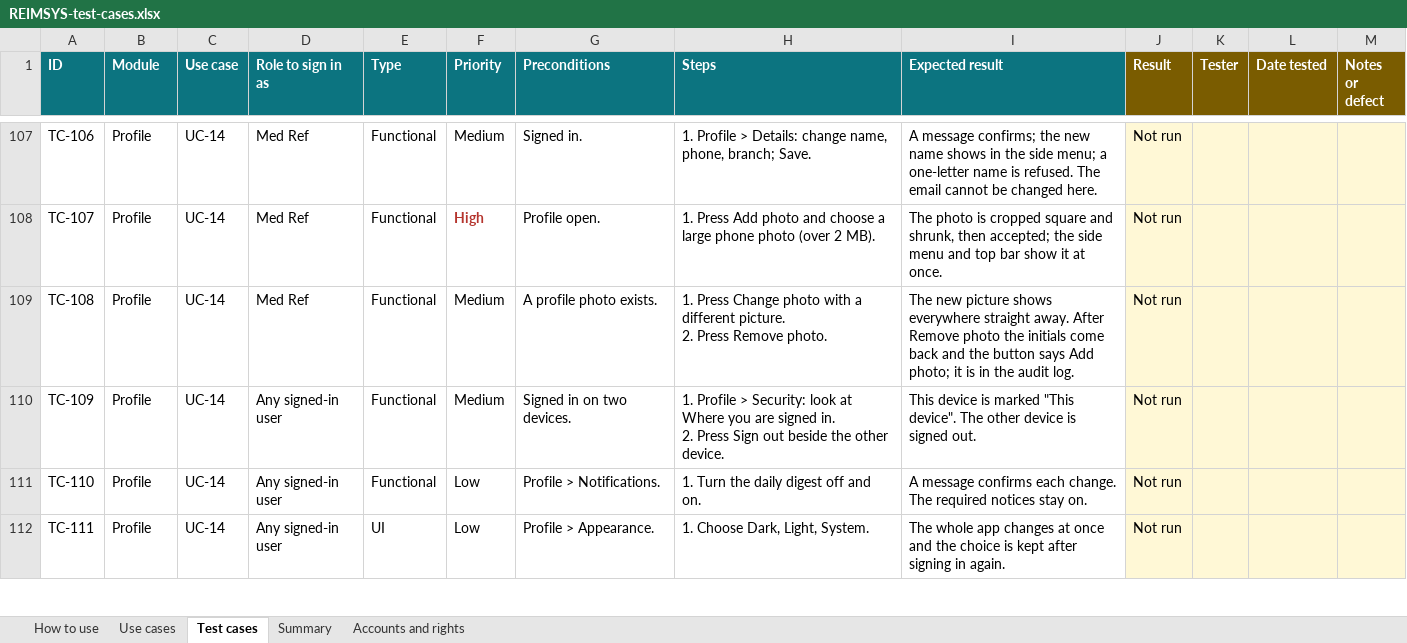
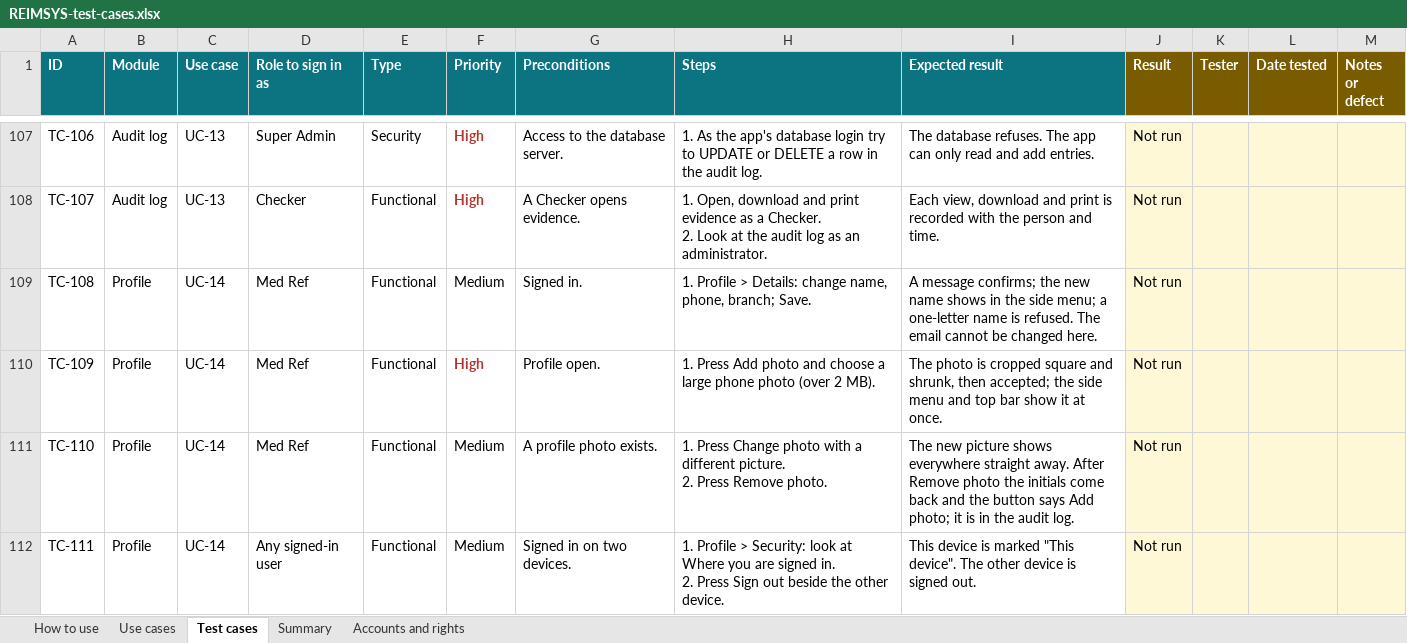
Before and after one commit to onesys-prime-dev/reimsys, an Excel workbook: docs/REIMSYS-test-cases.xlsx, sheet Test cases, drawn as a sheet; only a part is shown, gaps mark what is left out; values as stored, in another font and other column widths than the file's, no borders; conditional formats not drawn; ↵ is a line break in a cell; the diff covers the shown part only; the diff names each change by its address in the sheet, - before the commit and + after, or states it on an @@ line.

```diff
--- a/docs/REIMSYS-test-cases.xlsx (sheet Test cases)
+++ b/docs/REIMSYS-test-cases.xlsx (sheet Test cases)
-B107:B108 (Module): Profile
+B107:B108 (Module): Audit log
-C107:C108 (Use case): UC-14
+C107:C108 (Use case): UC-13
-D107 (Role to sign in as): Med Ref
+D107 (Role to sign in as): Super Admin
-E107 (Type): Functional
+E107 (Type): Security
-F107 (Priority): Medium
+F107 (Priority): High
@@ F107 bold: off → on, text colour: black → #B5352E @@
-G107 (Preconditions): Signed in.
+G107 (Preconditions): Access to the database server.
-H107 (Steps): 1. Profile > Details: change name, phone, branch; Save.
+H107 (Steps): 1. As the app's database login try to UPDATE or DELETE a row in the audit log.
-I107 (Expected result): A message confirms; the new name shows in the side menu; a one-letter name is refused. The email cannot be changed here.
+I107 (Expected result): The database refuses. The app can only read and add entries.
-D108 (Role to sign in as): Med Ref
+D108 (Role to sign in as): Checker
-G108 (Preconditions): Profile open.
+G108 (Preconditions): A Checker opens evidence.
-H108 (Steps): 1. Press Add photo and choose a large phone photo (over 2 MB).
+H108 (Steps): 1. Open, download and print evidence as a Checker. ↵ 2. Look at the audit log as an administrator.
-I108 (Expected result): The photo is cropped square and shrunk, then accepted; the side menu and top bar show it at once.
+I108 (Expected result): Each view, download and print is recorded with the person and time.
-G109 (Preconditions): A profile photo exists.
+G109 (Preconditions): Signed in.
-H109 (Steps): 1. Press Change photo with a different picture. ↵ 2. Press Remove photo.
+H109 (Steps): 1. Profile > Details: change name, phone, branch; Save.
-I109 (Expected result): The new picture shows everywhere straight away. After Remove photo the initials come back and the button says Add photo; it is in the audit log.
+I109 (Expected result): A message confirms; the new name shows in the side menu; a one-letter name is refused. The email cannot be changed here.
-D110:D111 (Role to sign in as): Any signed-in user
+D110:D111 (Role to sign in as): Med Ref
-F110 (Priority): Medium
+F110 (Priority): High
@@ F110 bold: off → on, text colour: black → #B5352E @@
-G110 (Preconditions): Signed in on two devices.
+G110 (Preconditions): Profile open.
-H110 (Steps): 1. Profile > Security: look at Where you are signed in. ↵ 2. Press Sign out beside the other device.
+H110 (Steps): 1. Press Add photo and choose a large phone photo (over 2 MB).
-I110 (Expected result): This device is marked "This device". The other device is signed out.
+I110 (Expected result): The photo is cropped square and shrunk, then accepted; the side menu and top bar show it at once.
-F111:F112 (Priority): Low
+F111:F112 (Priority): Medium
-G111 (Preconditions): Profile > Notifications.
+G111 (Preconditions): A profile photo exists.
-H111 (Steps): 1. Turn the daily digest off and on.
+H111 (Steps): 1. Press Change photo with a different picture. ↵ 2. Press Remove photo.
-I111 (Expected result): A message confirms each change. The required notices stay on.
+I111 (Expected result): The new picture shows everywhere straight away. After Remove photo the initials come back and the button says Add photo; it is in the audit log.
-E112 (Type): UI
+E112 (Type): Functional
-G112 (Preconditions): Profile > Appearance.
+G112 (Preconditions): Signed in on two devices.
-H112 (Steps): 1. Choose Dark, Light, System.
+H112 (Steps): 1. Profile > Security: look at Where you are signed in. ↵ 2. Press Sign out beside the other device.
-I112 (Expected result): The whole app changes at once and the choice is kept after signing in again.
+I112 (Expected result): This device is marked "This device". The other device is signed out.
```
Also changed, not shown: 2 added rows, 45 edited cells and cell formats elsewhere in this sheet, sheet Summary, formulas that keep their value, 6 other files.
